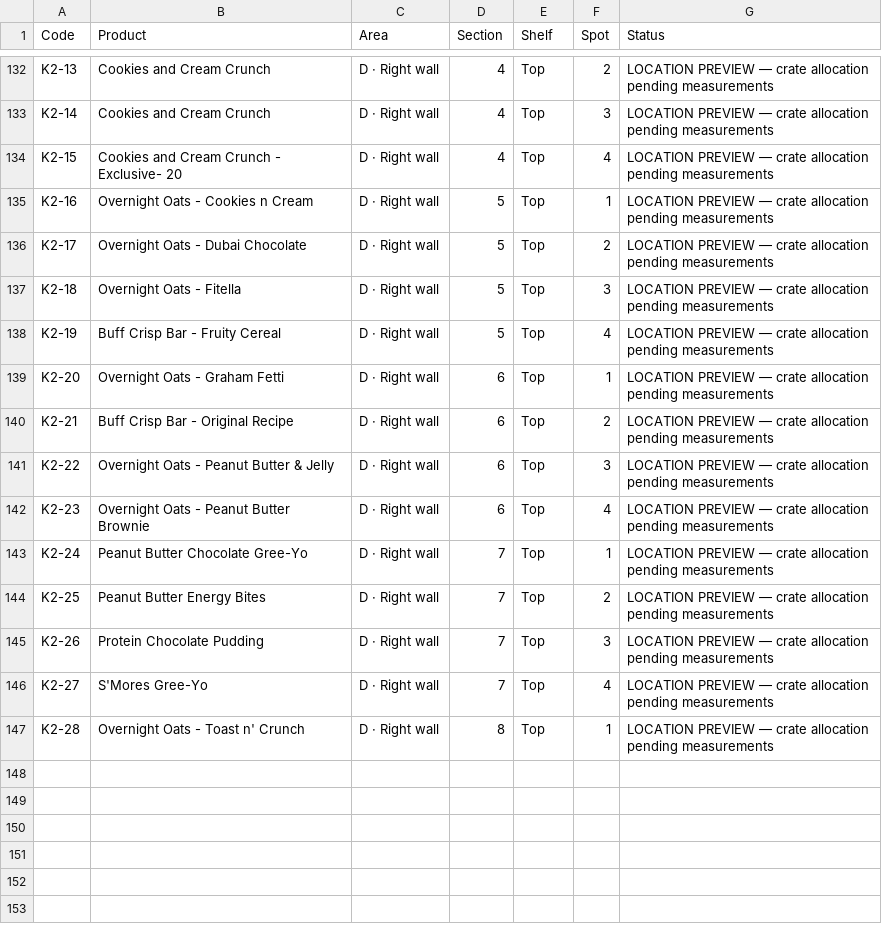
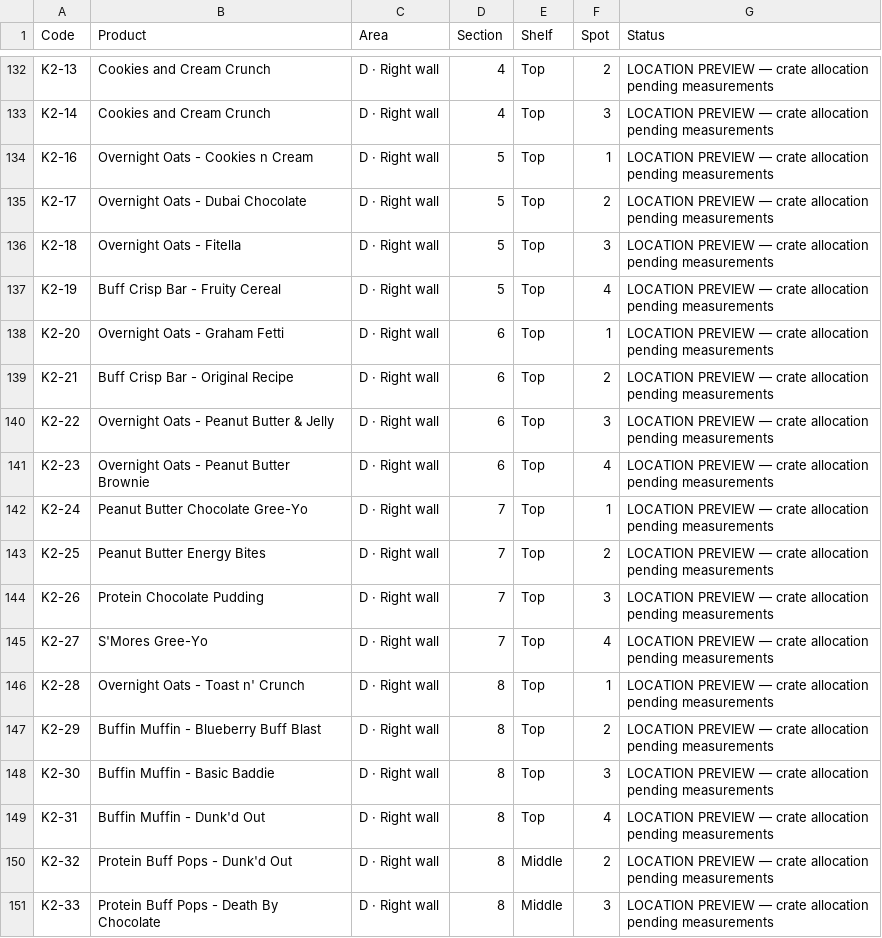
Before and after one commit to tunahanmavruk-lgtm/hummusfit-warehouse, a CSV file: public/backstock-studio/product-locations.csv, drawn as a sheet; only a part is shown, gaps mark what is left out.

Commit message:
Complete all-product read-only shelf directory, add five approved bakery homes, retire K2-15

```diff
--- a/public/backstock-studio/product-locations.csv
+++ b/public/backstock-studio/product-locations.csv
@@ -133,3 +133,2 @@ K2-13,Cookies and Cream Crunch,D · Right wall,4,Top,2,LOCATION PREVIEW — crat
 K2-14,Cookies and Cream Crunch,D · Right wall,4,Top,3,LOCATION PREVIEW — crate allocation pending measurements
-K2-15,Cookies and Cream Crunch - Exclusive- 20,D · Right wall,4,Top,4,LOCATION PREVIEW — crate allocation pending measurements
 K2-16,Overnight Oats - Cookies n Cream,D · Right wall,5,Top,1,LOCATION PREVIEW — crate allocation pending measurements
@@ -147 +146,6 @@ K2-27,S'Mores Gree-Yo,D · Right wall,7,Top,4,LOCATION PREVIEW — crate allocat
 K2-28,Overnight Oats - Toast n' Crunch,D · Right wall,8,Top,1,LOCATION PREVIEW — crate allocation pending measurements
+K2-29,Buffin Muffin - Blueberry Buff Blast,D · Right wall,8,Top,2,LOCATION PREVIEW — crate allocation pending measurements
+K2-30,Buffin Muffin - Basic Baddie,D · Right wall,8,Top,3,LOCATION PREVIEW — crate allocation pending measurements
+K2-31,Buffin Muffin - Dunk'd Out,D · Right wall,8,Top,4,LOCATION PREVIEW — crate allocation pending measurements
+K2-32,Protein Buff Pops - Dunk'd Out,D · Right wall,8,Middle,2,LOCATION PREVIEW — crate allocation pending measurements
+K2-33,Protein Buff Pops - Death By Chocolate,D · Right wall,8,Middle,3,LOCATION PREVIEW — crate allocation pending measurements
```
Also changed, not shown: 26 other files.
